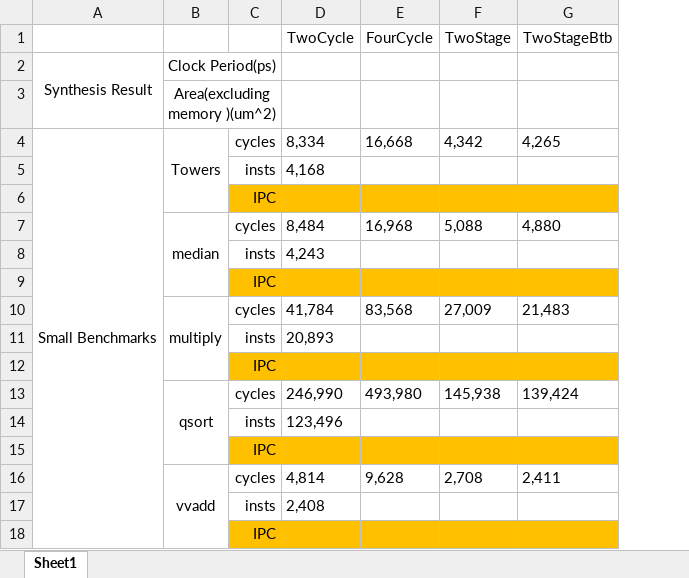
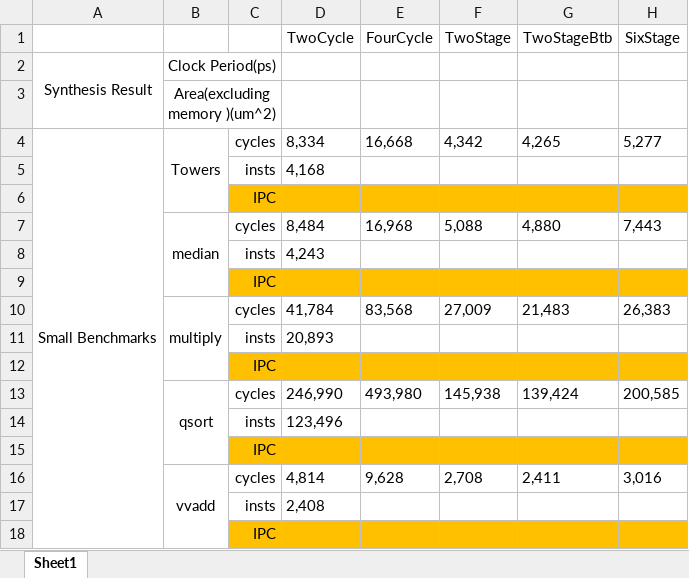
Before and after one commit to jjyy-Huang/6.175, an Excel workbook: riscv/perf.xlsx, sheet Sheet1, drawn as a sheet; values as stored, in another font and other column widths than the file's, no borders; the diff names each change by its address in the sheet, - before the commit and + after, or states it on an @@ line.

Commit message:
[Step] finish six stage proc

```diff
--- a/riscv/perf.xlsx (sheet Sheet1)
+++ b/riscv/perf.xlsx (sheet Sheet1)
+column H (SixStage), rows 4-16: 5,277 |  |  | 7,443 |  |  | 26,383 |  |  | 200,585 |  |  | 3,016
```
Also changed, not shown: 3 other files.
